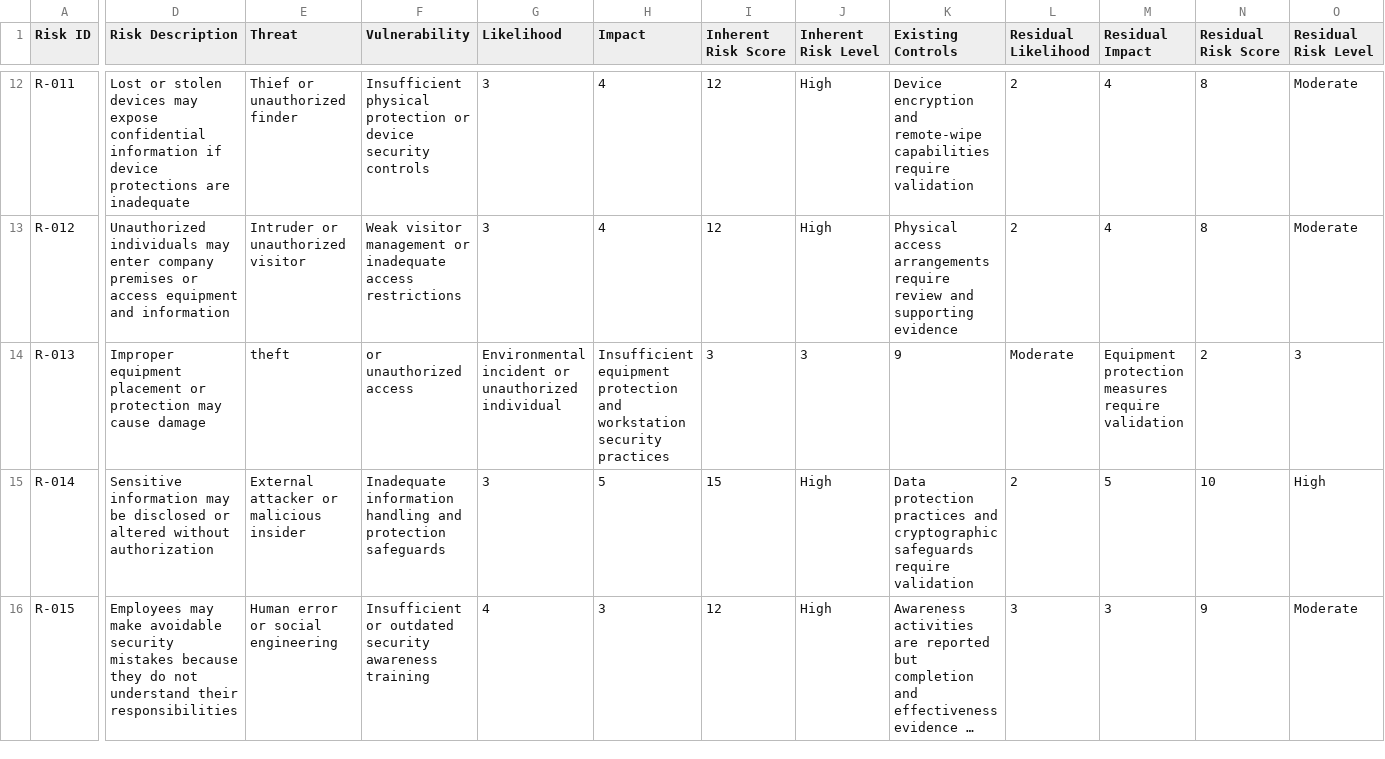
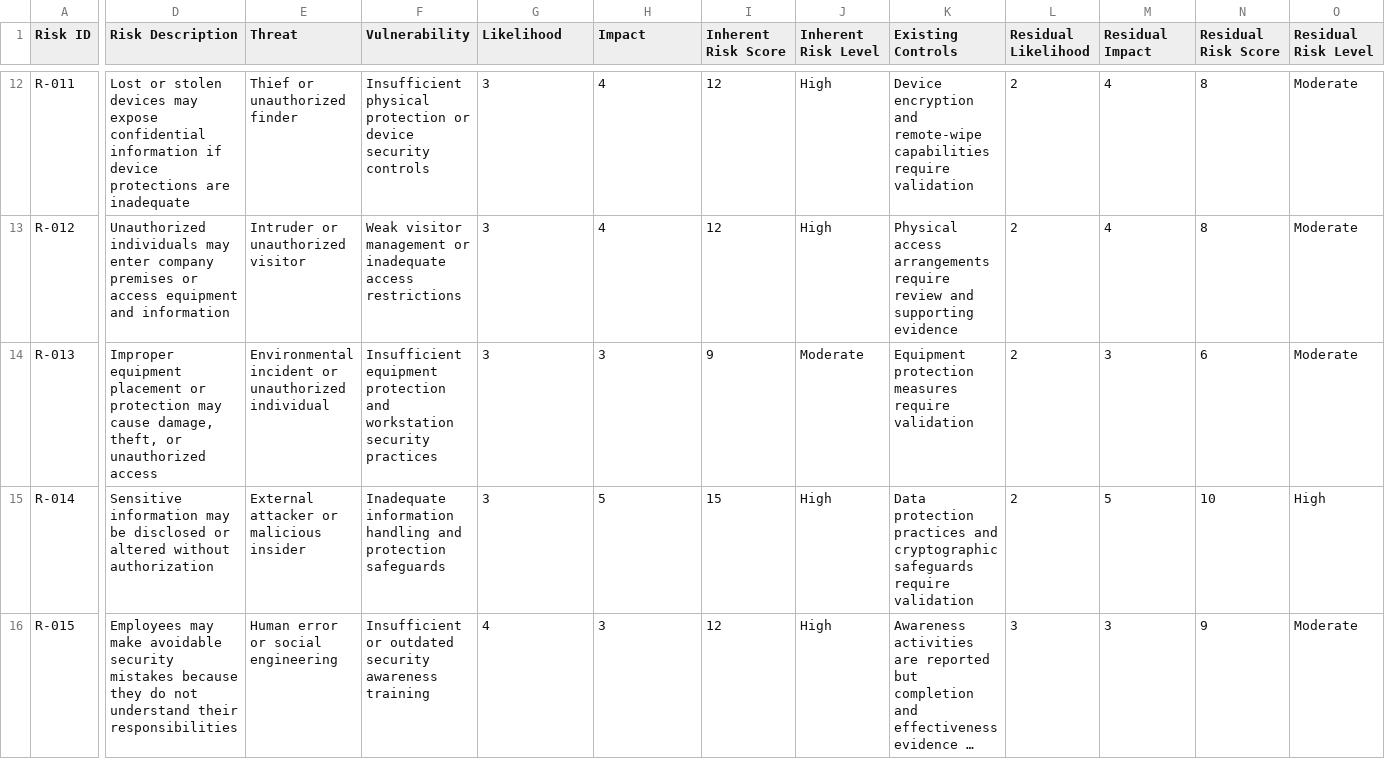
Before and after one commit to AttahMelford/ISO-IEC-27001-compliance-gap-assessment, a CSV file: assessment/risk_register.csv, drawn as a sheet; only a part is shown, gaps mark what is left out; long unchanged cells end in …; the diff covers the shown part only; the diff names each change by its address in the sheet, - before the commit and + after, or states it on an @@ line.

Commit message:
Update risk_register.csv

```diff
--- a/assessment/risk_register.csv
+++ b/assessment/risk_register.csv
-D14 (Risk Description): …may cause damage
+D14 (Risk Description): …may cause damage, theft, or unauthorized access
-E14 (Threat): theft
+E14 (Threat): Environmental incident or unauthorized individual
-F14 (Vulnerability): or unauthorized access
+F14 (Vulnerability): Insufficient equipment protection and workstation security practices
-G14 (Likelihood): Environmental incident or unauthorized individual
+G14 (Likelihood): 3
-H14 (Impact): Insufficient equipment protection and workstation security practices
+H14 (Impact): 3
-I14 (Inherent Risk Score): 3
+I14 (Inherent Risk Score): 9
-J14 (Inherent Risk Level): 3
+J14 (Inherent Risk Level): Moderate
-K14 (Existing Controls): 9
+K14 (Existing Controls): Equipment protection measures require validation
-L14 (Residual Likelihood): Moderate
+L14 (Residual Likelihood): 2
-M14 (Residual Impact): Equipment protection measures require validation
+M14 (Residual Impact): 3
-N14 (Residual Risk Score): 2
+N14 (Residual Risk Score): 6
-O14 (Residual Risk Level): 3
+O14 (Residual Risk Level): Moderate
```
Also changed, not shown: 6 edited cells elsewhere in this file.
